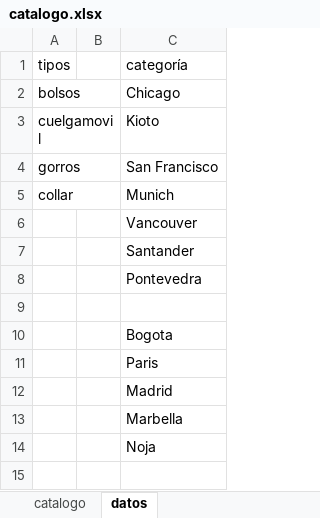
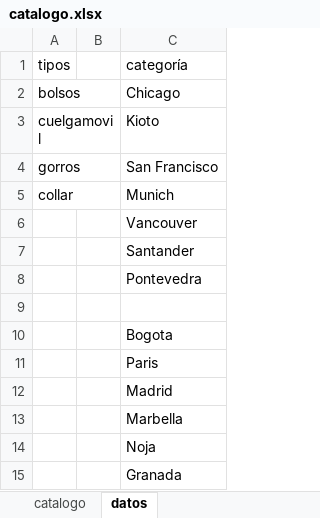
Before and after one commit to guillebielza/maruchis, an Excel workbook: catalogo.xlsx, sheet datos, drawn as a sheet; values as stored, in another font and other column widths than the file's, no borders; charts and pictures and table styles not drawn; the diff names each change by its address in the sheet, - before the commit and + after, or states it on an @@ line.

```diff
--- a/catalogo.xlsx (sheet datos)
+++ b/catalogo.xlsx (sheet datos)
+row 15:  |  | Granada
```
Also changed, not shown: sheet catalogo, 1 other file.
